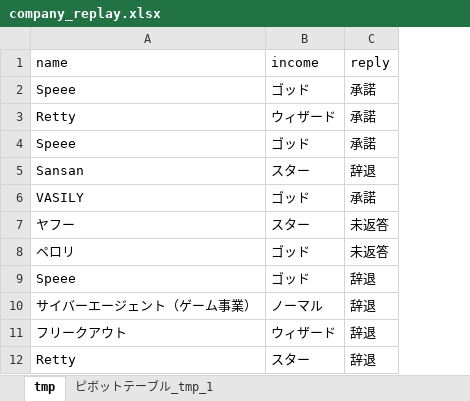
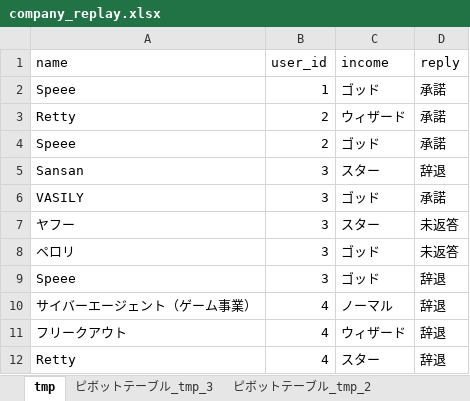
Before and after one commit to osdakira/job-draft-hack, an Excel workbook: company_replay.xlsx, sheet tmp, drawn as a sheet; only a part is shown; values as stored, in another font and other column widths than the file's, no borders; the diff names each change by its address in the sheet, - before the commit and + after, or states it on an @@ line.

Commit message:
user_id も追加

```diff
--- a/company_replay.xlsx (sheet tmp)
+++ b/company_replay.xlsx (sheet tmp)
+sheet tab: ピボットテーブル_tmp_3
+sheet tab: ピボットテーブル_tmp_2
+column B (user_id), rows 2-12: 1 | 2 | 2 | 3 | 3 | 3 | 3 | 3 | 4 | 4 | 4
```
Also changed, not shown: sheet ピボットテーブル_tmp_1, 1 other file.
